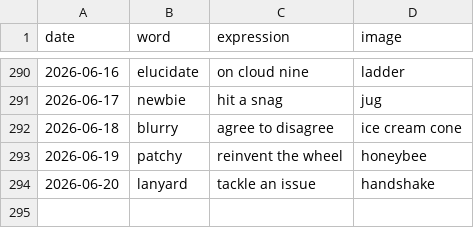
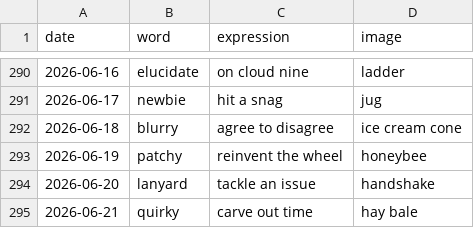
Before and after one commit to StaubOliver/wow, a CSV file: past.csv, drawn as a sheet; only a part is shown, gaps mark what is left out.

```diff
--- a/past.csv
+++ b/past.csv
@@ -294 +294,2 @@ date;word;expression;image
 2026-06-20;lanyard;tackle an issue;handshake
+2026-06-21;quirky;carve out time;hay bale
```
Also changed, not shown: past_fr.csv, 2 other files.
